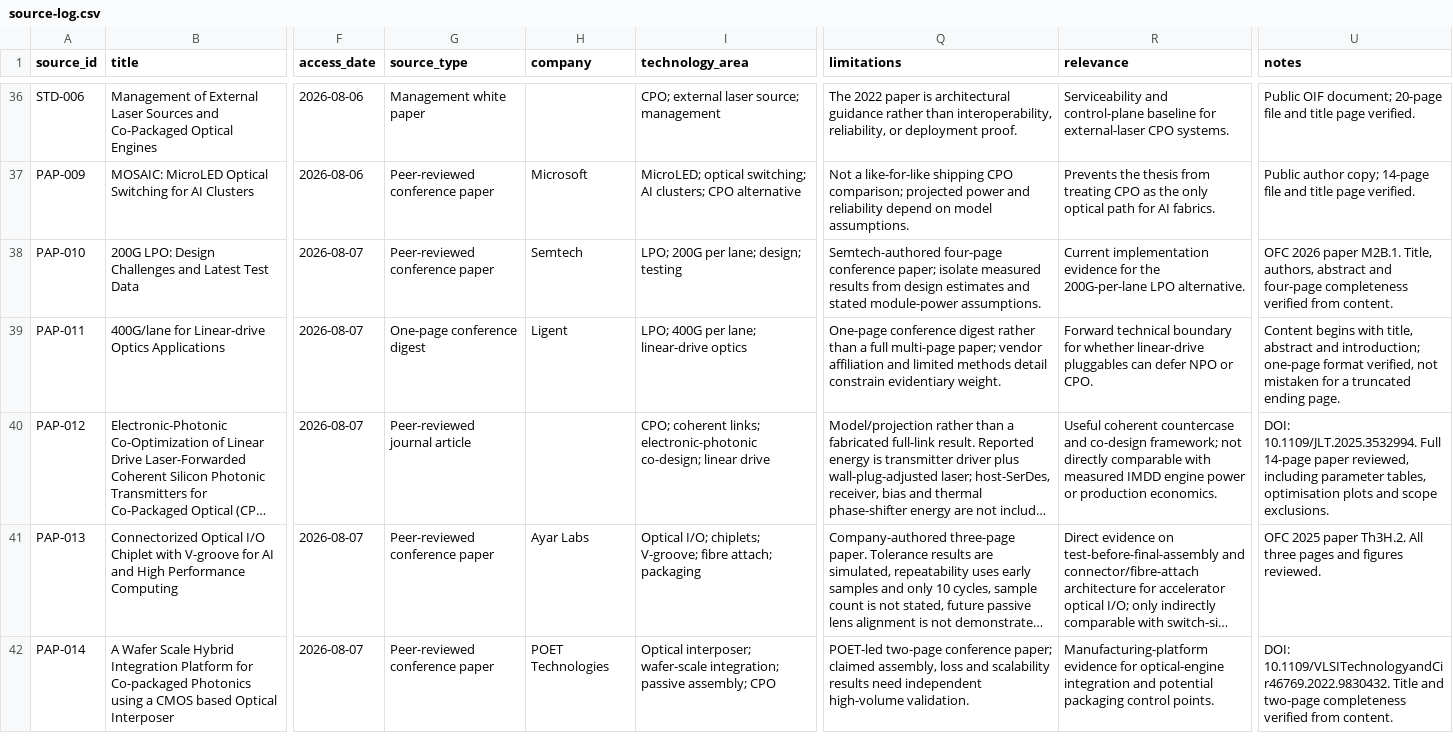
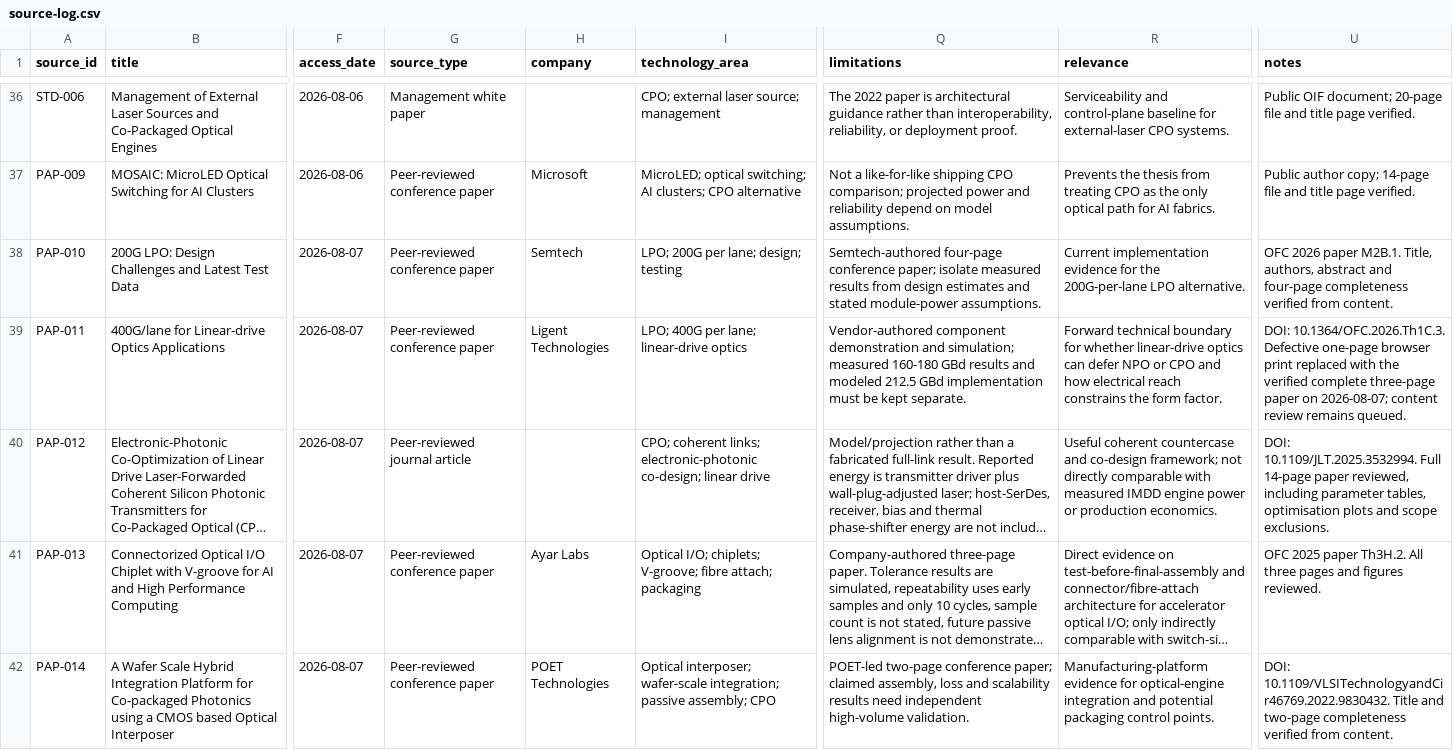
Before and after one commit to Nur-Alp/cpo-research-private, a CSV file: 01-sources/source-log.csv, drawn as a sheet; only a part is shown, gaps mark what is left out; long unchanged cells end in …; the diff covers the shown part only; the diff names each change by its address in the sheet, - before the commit and + after, or states it on an @@ line.

```diff
--- a/01-sources/source-log.csv
+++ b/01-sources/source-log.csv
-G39 (source_type): One-page conference digest
+G39 (source_type): Peer-reviewed conference paper
-H39 (company): Ligent
+H39 (company): Ligent Technologies
-Q39 (limitations): One-page conference digest rather than a full multi-page paper; vendor affiliation and limited methods detail constrain evidentiary weight.
+Q39 (limitations): Vendor-authored component demonstration and simulation; measured 160-180 GBd results and modeled 212.5 GBd implementation must be kept separate.
-R39 (relevance): …whether linear-drive pluggables can defer NPO or CPO.
+R39 (relevance): …whether linear-drive optics can defer NPO or CPO and how electrical reach constrains the form factor.
-U39 (notes): Content begins with title, abstract and introduction; one-page format verified, not mistaken for a truncated ending page.
+U39 (notes): DOI: 10.1364/OFC.2026.Th1C.3. Defective one-page browser print replaced with the verified complete three-page paper on 2026-08-07; content review remains queued.
```
Also changed, not shown: 34 edited cells elsewhere in this file, 9 other files.
